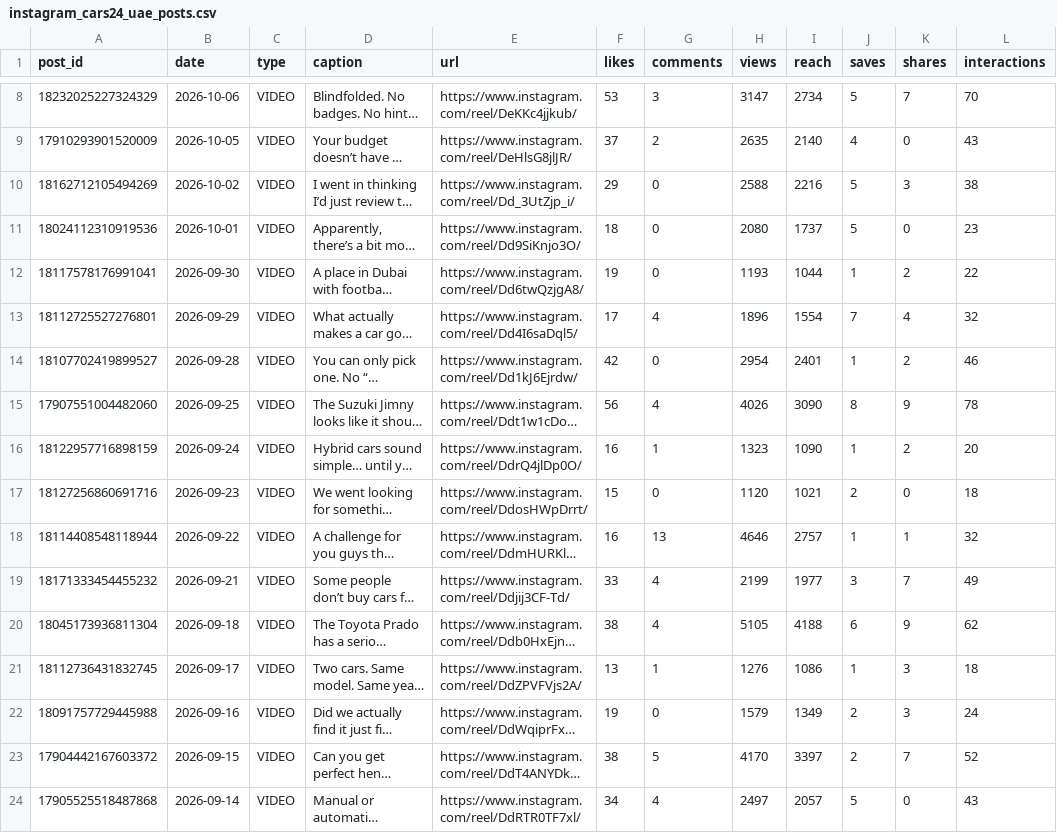
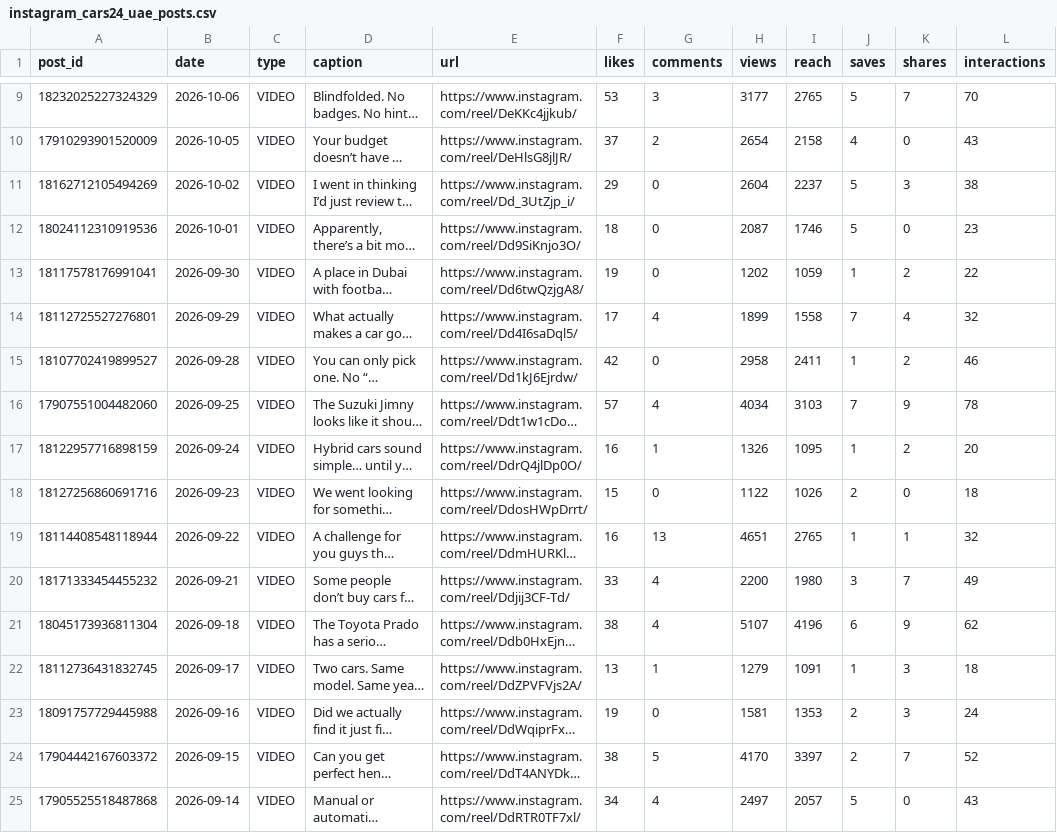
Before and after one commit to Setiavipul-78/cars24-brand-dashboard, a CSV file: data/instagram_cars24_uae_posts.csv, drawn as a sheet; only a part is shown, gaps mark what is left out; long unchanged cells end in …; addresses are those after the commit; the diff covers the shown part only; the diff names each change by its address in the sheet, - before the commit and + after, or states it on an @@ line.

```diff
--- a/data/instagram_cars24_uae_posts.csv
+++ b/data/instagram_cars24_uae_posts.csv
-H9 (views): 3147
+H9 (views): 3177
-I9 (reach): 2734
+I9 (reach): 2765
-H10 (views): 2635
+H10 (views): 2654
-I10 (reach): 2140
+I10 (reach): 2158
-H11 (views): 2588
+H11 (views): 2604
-I11 (reach): 2216
+I11 (reach): 2237
-H12 (views): 2080
+H12 (views): 2087
-I12 (reach): 1737
+I12 (reach): 1746
-H13 (views): 1193
+H13 (views): 1202
-I13 (reach): 1044
+I13 (reach): 1059
-H14 (views): 1896
+H14 (views): 1899
-I14 (reach): 1554
+I14 (reach): 1558
-H15 (views): 2954
+H15 (views): 2958
-I15 (reach): 2401
+I15 (reach): 2411
-F16 (likes): 56
+F16 (likes): 57
-H16 (views): 4026
+H16 (views): 4034
-I16 (reach): 3090
+I16 (reach): 3103
-J16 (saves): 8
+J16 (saves): 7
-H17 (views): 1323
+H17 (views): 1326
-I17 (reach): 1090
+I17 (reach): 1095
-H18 (views): 1120
+H18 (views): 1122
-I18 (reach): 1021
+I18 (reach): 1026
-H19 (views): 4646
+H19 (views): 4651
-I19 (reach): 2757
+I19 (reach): 2765
-H20 (views): 2199
+H20 (views): 2200
-I20 (reach): 1977
+I20 (reach): 1980
-H21 (views): 5105
+H21 (views): 5107
-I21 (reach): 4188
+I21 (reach): 4196
-H22 (views): 1276
+H22 (views): 1279
-I22 (reach): 1086
+I22 (reach): 1091
-H23 (views): 1579
+H23 (views): 1581
-I23 (reach): 1349
+I23 (reach): 1353
```
Also changed, not shown: 1 added row and 22 edited cells elsewhere in this file, data/gsc_daily_au.csv, data/gsc_daily_india.csv, 23 other files.
